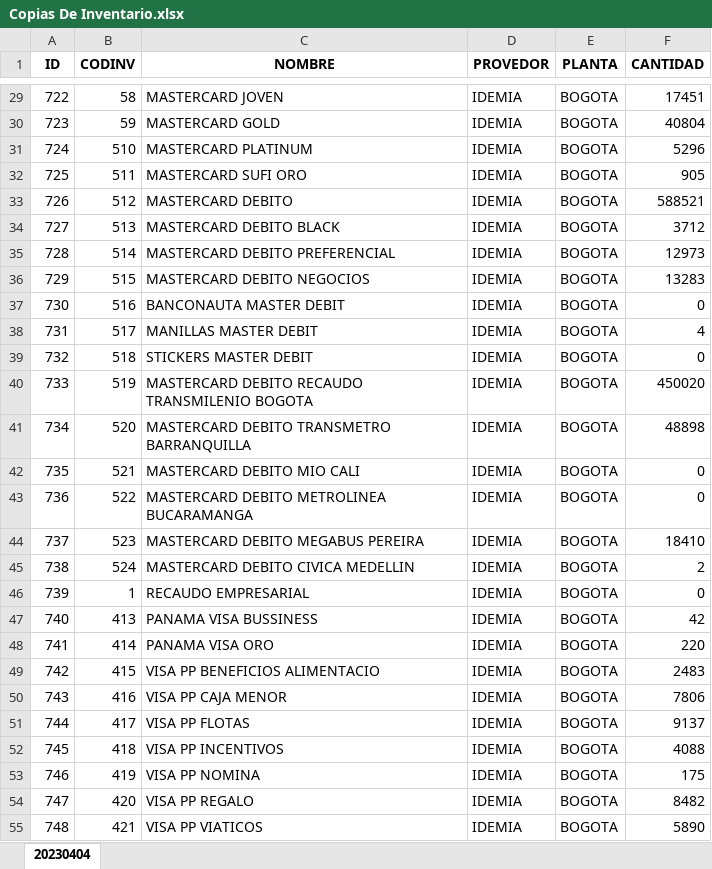
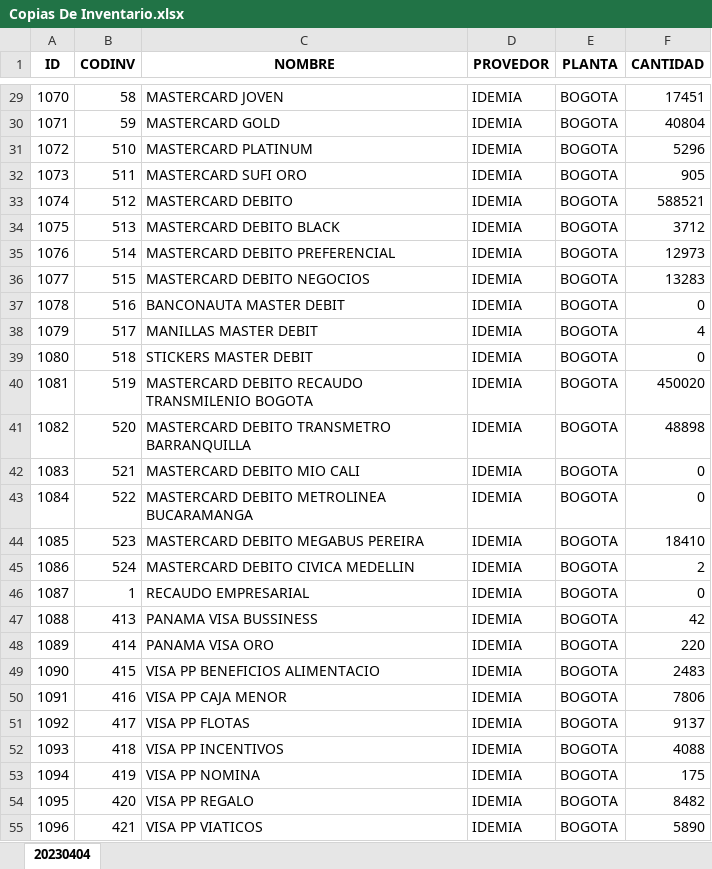
Before and after one commit to AtzukeEmpresarial/AutoCapacitacion, an Excel workbook: Copias De Inventario.xlsx, sheet 20230404, drawn as a sheet; only a part is shown, gaps mark what is left out; values as stored, in another font and other column widths than the file's, no borders; the diff covers the shown part only; the diff names each change by its address in the sheet, - before the commit and + after, or states it on an @@ line.

```diff
--- a/Copias De Inventario.xlsx (sheet 20230404)
+++ b/Copias De Inventario.xlsx (sheet 20230404)
-A29 (ID): 722
+A29 (ID): 1070
-A30 (ID): 723
+A30 (ID): 1071
-A31 (ID): 724
+A31 (ID): 1072
-A32 (ID): 725
+A32 (ID): 1073
-A33 (ID): 726
+A33 (ID): 1074
-A34 (ID): 727
+A34 (ID): 1075
-A35 (ID): 728
+A35 (ID): 1076
-A36 (ID): 729
+A36 (ID): 1077
-A37 (ID): 730
+A37 (ID): 1078
-A38 (ID): 731
+A38 (ID): 1079
-A39 (ID): 732
+A39 (ID): 1080
-A40 (ID): 733
+A40 (ID): 1081
-A41 (ID): 734
+A41 (ID): 1082
-A42 (ID): 735
+A42 (ID): 1083
-A43 (ID): 736
+A43 (ID): 1084
-A44 (ID): 737
+A44 (ID): 1085
-A45 (ID): 738
+A45 (ID): 1086
-A46 (ID): 739
+A46 (ID): 1087
-A47 (ID): 740
+A47 (ID): 1088
-A48 (ID): 741
+A48 (ID): 1089
-A49 (ID): 742
+A49 (ID): 1090
-A50 (ID): 743
+A50 (ID): 1091
-A51 (ID): 744
+A51 (ID): 1092
-A52 (ID): 745
+A52 (ID): 1093
-A53 (ID): 746
+A53 (ID): 1094
-A54 (ID): 747
+A54 (ID): 1095
-A55 (ID): 748
+A55 (ID): 1096
```
Also changed, not shown: 322 edited cells elsewhere in this sheet, 8 other files.
